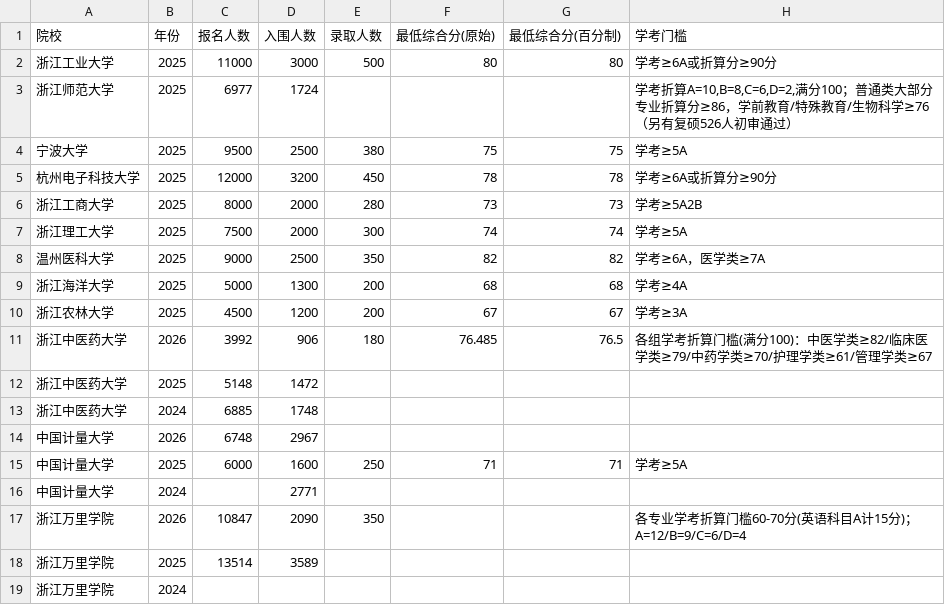
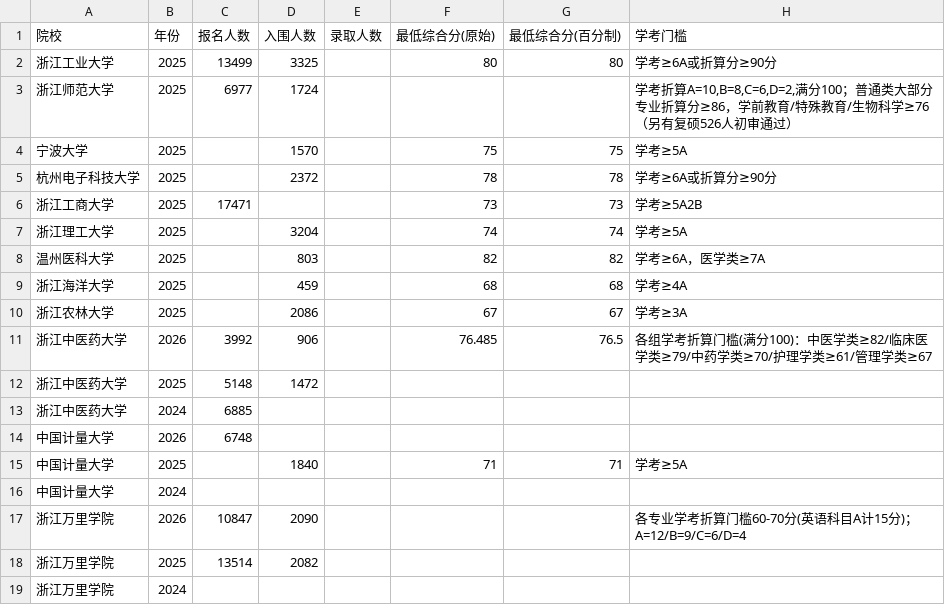
Before and after one commit to lyhtakeashot/three-one-assistant, a CSV file: live-app/open-data/admission.csv, drawn as a sheet; only a part is shown; the diff covers the shown part only.

Commit message:
fix(data): align admission counts with their own source notes
录取数据里的结构化字段没跟着 note 一起更新，导致界面上的数字
与它自己标注的官方出处互相矛盾（例：浙工大 2025 显示报名 11000，
而 note 与官方公示均为 13499）。评委点开来源箭头即可发现，直接
打在"每个数字都能点到原文"这个卖点上。

本次修正 37 行 / 65 个字段：
- 以 note 为准（note 中数字系逐校核对官方原文所得）
- passed 统一为"校测入围"口径；仅装初审数的 7 行置空
- 拿不到官方精确值的一律置空，不推算、不填估算值
- 无法判定的整百估计值（11000/3000/2500 等）全部移除

同时：
- 数据与折算页展示每行 note 出处（details 折叠，标题"年份 · 数据出处"）
- 新增 consistency.test.cjs（248 条断言）锁住不变式：
  界面上显示的每个数，note 里必须能逐字找到
- 修复 ::root CSS 笔误导致整个变量块失效
- 重新生成 open-data（导出测试此前被静默跳过）

测试：4829 passed / 0 failed

```diff
--- a/live-app/open-data/admission.csv
+++ b/live-app/open-data/admission.csv
@@ -1,19 +1,19 @@
 院校,年份,报名人数,入围人数,录取人数,最低综合分(原始),最低综合分(百分制),学考门槛
-浙江工业大学,2025,11000,3000,500,80,80,学考≥6A或折算分≥90分
+浙江工业大学,2025,13499,3325,,80,80,学考≥6A或折算分≥90分
 浙江师范大学,2025,6977,1724,,,,"学考折算A=10,B=8,C=6,D=2,满分100；普通类大部分专业折算分≥86，学前教育/特殊教育/生物科学≥76（另有复硕526人初审通过）"
-宁波大学,2025,9500,2500,380,75,75,学考≥5A
-杭州电子科技大学,2025,12000,3200,450,78,78,学考≥6A或折算分≥90分
-浙江工商大学,2025,8000,2000,280,73,73,学考≥5A2B
-浙江理工大学,2025,7500,2000,300,74,74,学考≥5A
-温州医科大学,2025,9000,2500,350,82,82,学考≥6A，医学类≥7A
-浙江海洋大学,2025,5000,1300,200,68,68,学考≥4A
-浙江农林大学,2025,4500,1200,200,67,67,学考≥3A
-浙江中医药大学,2026,3992,906,180,76.485,76.5,各组学考折算门槛(满分100)：中医学类≥82/临床医学类≥79/中药学类≥70/护理学类≥61/管理学类≥67
+宁波大学,2025,,1570,,75,75,学考≥5A
+杭州电子科技大学,2025,,2372,,78,78,学考≥6A或折算分≥90分
+浙江工商大学,2025,17471,,,73,73,学考≥5A2B
+浙江理工大学,2025,,3204,,74,74,学考≥5A
+温州医科大学,2025,,803,,82,82,学考≥6A，医学类≥7A
+浙江海洋大学,2025,,459,,68,68,学考≥4A
+浙江农林大学,2025,,2086,,67,67,学考≥3A
+浙江中医药大学,2026,3992,906,,76.485,76.5,各组学考折算门槛(满分100)：中医学类≥82/临床医学类≥79/中药学类≥70/护理学类≥61/管理学类≥67
 浙江中医药大学,2025,5148,1472,,,,
-浙江中医药大学,2024,6885,1748,,,,
-中国计量大学,2026,6748,2967,,,,
-中国计量大学,2025,6000,1600,250,71,71,学考≥5A
-中国计量大学,2024,,2771,,,,
-浙江万里学院,2026,10847,2090,350,,,各专业学考折算门槛60-70分(英语科目A计15分)；A=12/B=9/C=6/D=4
-浙江万里学院,2025,13514,3589,,,,
+浙江中医药大学,2024,6885,,,,,
+中国计量大学,2026,6748,,,,,
+中国计量大学,2025,,1840,,71,71,学考≥5A
+中国计量大学,2024,,,,,,
+浙江万里学院,2026,10847,2090,,,,各专业学考折算门槛60-70分(英语科目A计15分)；A=12/B=9/C=6/D=4
+浙江万里学院,2025,13514,2082,,,,
 浙江万里学院,2024,,,,,,
```
Also changed, not shown: 39 edited cells elsewhere in this file, 6 other files.
